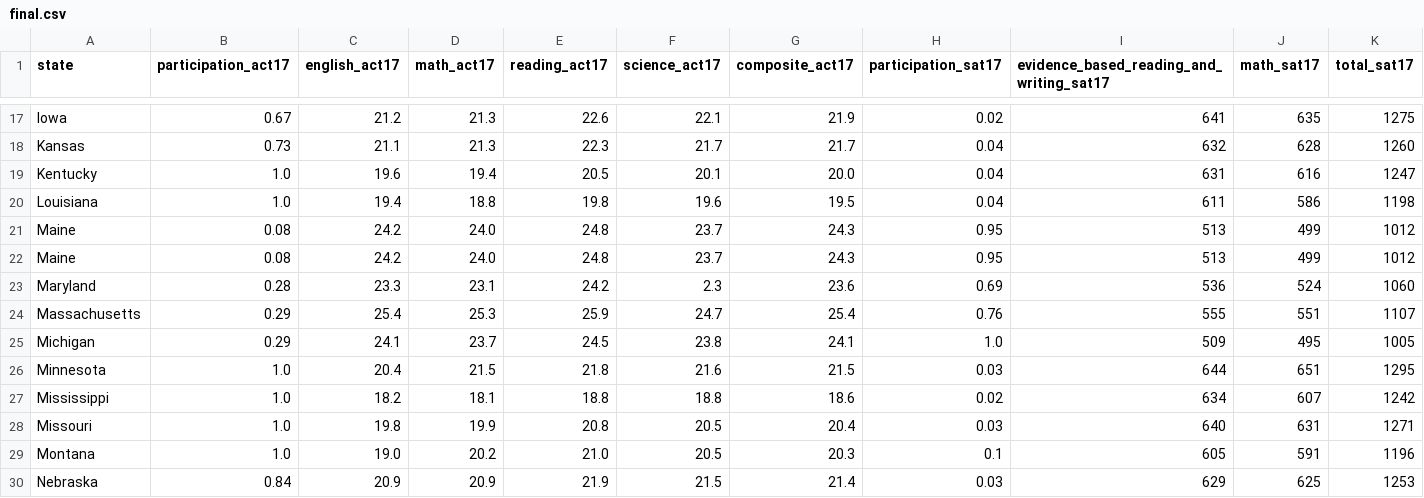
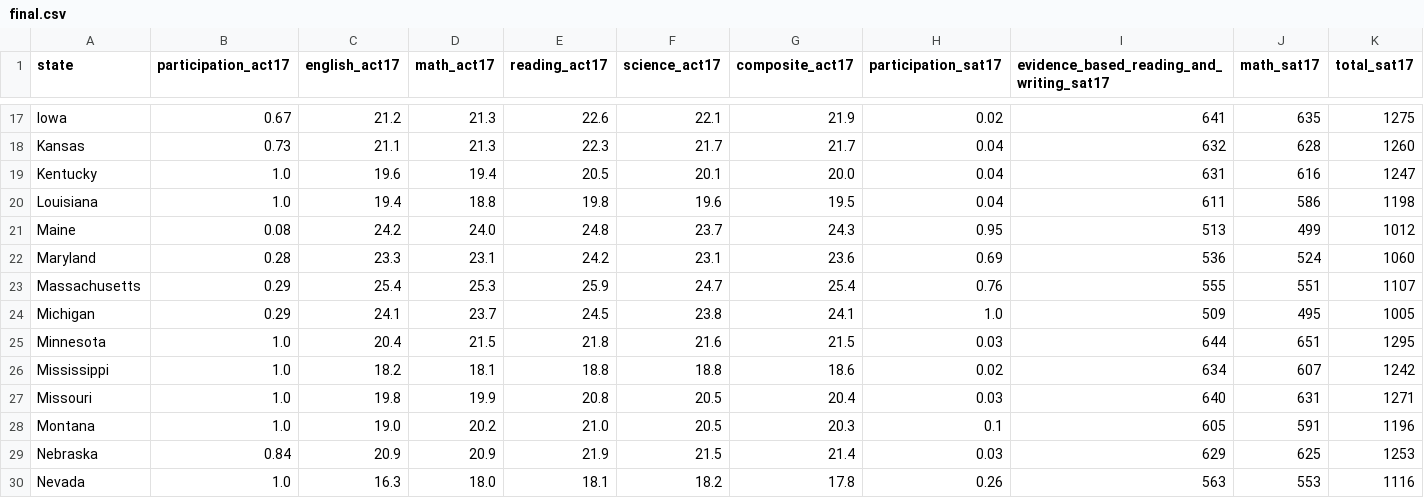
Before and after one commit to fadhilaffandi/dsiprojects, a CSV file: project_1/data/final.csv, drawn as a sheet; only a part is shown, gaps mark what is left out; the shorter side is filled out with more unchanged rows; removed rows and columns are numbered as before the commit, all else as after; rows hold the shown columns only; the diff names each change by its address in the sheet, - before the commit and + after, or states it on an @@ line.

Commit message:
uploaded project1

```diff
--- a/project_1/data/final.csv
+++ b/project_1/data/final.csv
-row 22: Maine | 0.08 | 24.2 | 24.0 | 24.8 | 23.7 | 24.3 | 0.95 | 513 | 499 | 1012
-F22 (science_act17): 2.3
+F22 (science_act17): 23.1
```
Also changed, not shown: project_1/data/combined_2017.csv, 6 other files.
